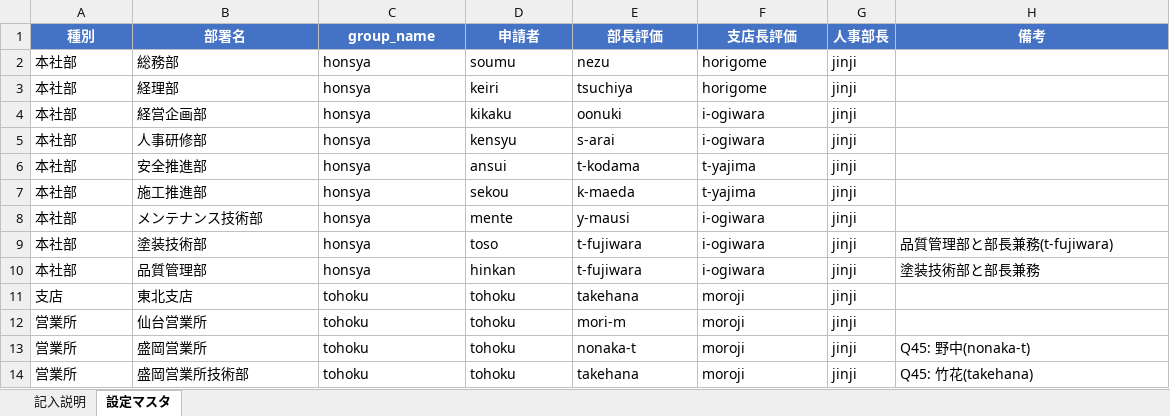
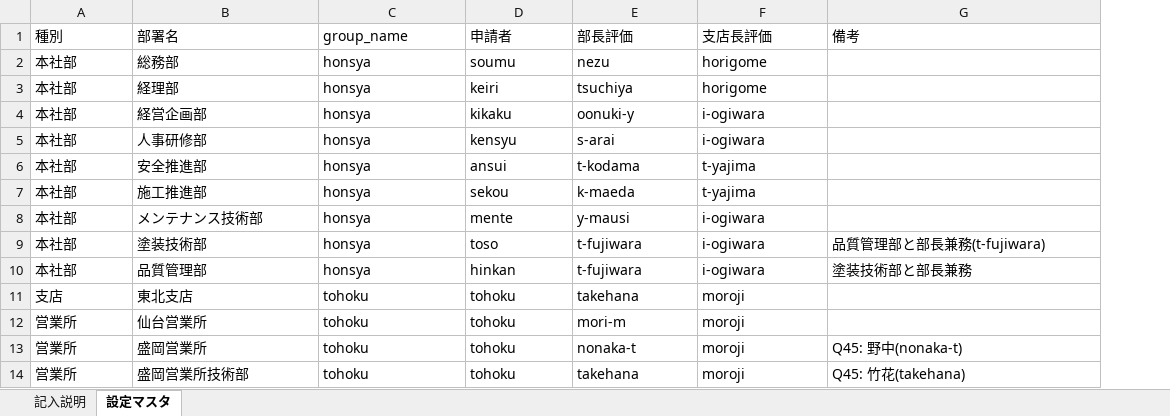
Before and after one commit to mhamad4968/GitHub-Actions, an Excel workbook: scripts/data/business-improvement-settings-master-template.xlsx, sheet 設定マスタ, drawn as a sheet; only a part is shown; values as stored, in another font and other column widths than the file's, no borders; removed rows and columns are numbered as before the commit, all else as after; the diff names each change by its address in the sheet, - before the commit and + after, or states it on an @@ line.

```diff
--- a/scripts/data/business-improvement-settings-master-template.xlsx (sheet 設定マスタ)
+++ b/scripts/data/business-improvement-settings-master-template.xlsx (sheet 設定マスタ)
-column G (人事部長), rows 2-14: all jinji
@@ A1:F1 fill: #4472C4 → none, bold: on → off, text colour: #FFFFFF → black, alignment: center → left @@
@@ G1 fill: #4472C4 → none, bold: on → off, text colour: #FFFFFF → black, alignment: center → left @@
-E4 (部長評価): oonuki
+E4 (部長評価): oonuki-y
```
Also changed, not shown: sheet 記入説明, 14 other files.
